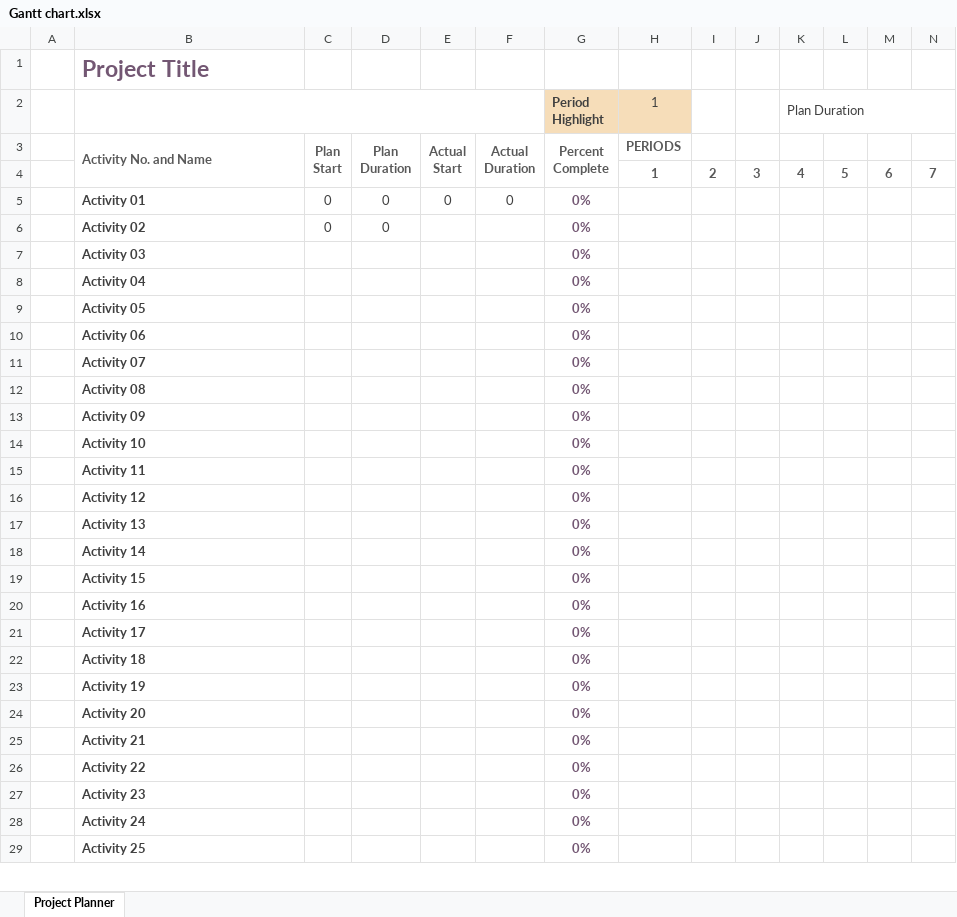
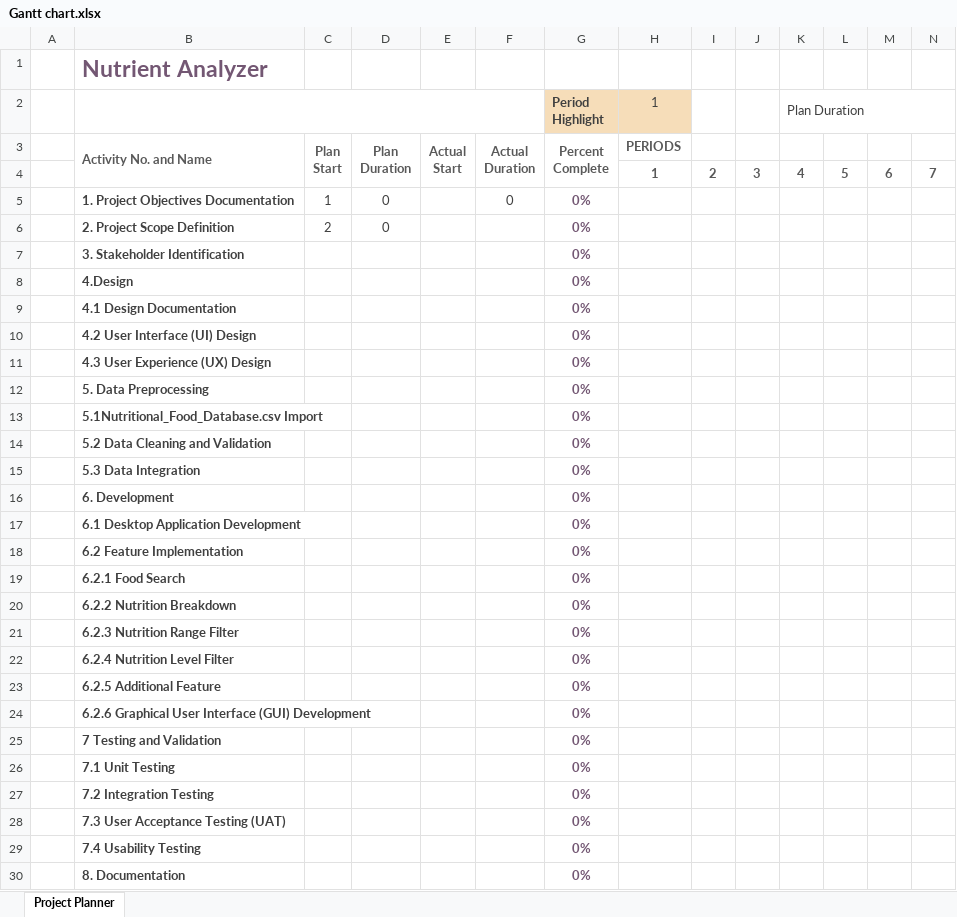
Before and after one commit to kisangkay/Milestone2_Group62, an Excel workbook: Gantt chart.xlsx, sheet Project Planner, drawn as a sheet; only a part is shown; values as stored, in another font and other column widths than the file's, no borders; conditional formats not drawn; removed rows and columns are numbered as before the commit, all else as after; rows hold the shown columns only; the diff covers the shown part only; the diff names each change by its address in the sheet, - before the commit and + after, or states it on an @@ line.

Commit message:
Update the System Vision, User Requirements and Software Requirements

```diff
--- a/Gantt chart.xlsx (sheet Project Planner)
+++ b/Gantt chart.xlsx (sheet Project Planner)
-B1: Project Title
+B1: Nutrient Analyzer
-B5: Activity 01
+B5: 1. Project Objectives Documentation
-C5: 0
+C5: 1
-E5: 0
+E5: (empty)
-B6: Activity 02
+B6: 2. Project Scope Definition
-C6: 0
+C6: 2
-B7: Activity 03
+B7: 3. Stakeholder Identification
+row 8:  | 4.Design |  |  |  |  | 0%
-B9: Activity 04
+B9: 4.1 Design Documentation
+row 10:  | 4.2 User Interface (UI) Design |  |  |  |  | 0%
+row 11:  | 4.3 User Experience (UX) Design |  |  |  |  | 0%
-B12: Activity 05
+B12: 5. Data Preprocessing
-B13: Activity 06
+B13: 5.1Nutritional_Food_Database.csv Import
-B14: Activity 07
+B14: 5.2 Data Cleaning and Validation
-B15: Activity 08
+B15: 5.3 Data Integration
-B16: Activity 09
+B16: 6. Development
-B17: Activity 10
+B17: 6.1 Desktop Application Development
-B18: Activity 11
+B18: 6.2 Feature Implementation
+row 19:  | 6.2.1 Food Search |  |  |  |  | 0%
-B20: Activity 12
+B20: 6.2.2 Nutrition Breakdown
-B21: Activity 13
+B21: 6.2.3 Nutrition Range Filter
-B22: Activity 14
+B22: 6.2.4 Nutrition Level Filter
-B23: Activity 15
+B23: 6.2.5 Additional Feature
-B24: Activity 16
+B24: 6.2.6 Graphical User Interface (GUI) Development
-B25: Activity 17
+B25: 7 Testing and Validation
-B26: Activity 18
+B26: 7.1 Unit Testing
-row 23:  | Activity 19 |  |  |  |  | 0%
-B27: Activity 20
+B27: 7.2 Integration Testing
-row 25:  | Activity 21 |  |  |  |  | 0%
-row 26:  | Activity 22 |  |  |  |  | 0%
-B28: Activity 23
+B28: 7.3 User Acceptance Testing (UAT)
-B29: Activity 24
+B29: 7.4 Usability Testing
-B30: Activity 25
+B30: 8. Documentation
```
Also changed, not shown: 1 added row, 2 removed rows and 6 edited cells elsewhere in this sheet, 1 other file.
